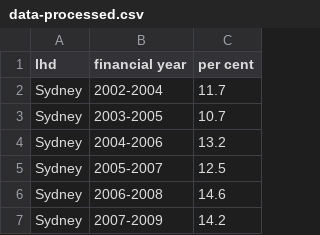
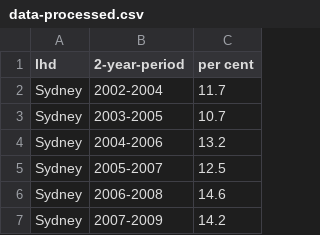
Before and after one commit to SethKalantzis-103992935/COS30049-Computing-Technology-Innovation-Project, a CSV file: 1-datasets/3-nsw-health-stats/respiratory-health/asthma/prevelance-in-children/data-processed.csv, drawn as a sheet; only a part is shown.

Commit message:
Create alt output for asthma prevelance in children
Alt dataset tracks percentages of children with asthma per lhd for each
finanical year instead of over a 2-year period.

Achieved by averging data across periods. First and last years dropped
since averages could not be determined with the years before/ after data
colletion began.

```diff
--- a/1-datasets/3-nsw-health-stats/respiratory-health/asthma/prevelance-in-children/data-processed.csv
+++ b/1-datasets/3-nsw-health-stats/respiratory-health/asthma/prevelance-in-children/data-processed.csv
@@ -1,2 +1,2 @@
-lhd,financial year,per cent
+lhd,2-year-period,per cent
 Sydney,2002-2004,11.7
```
Also changed, not shown: 2 other files.
